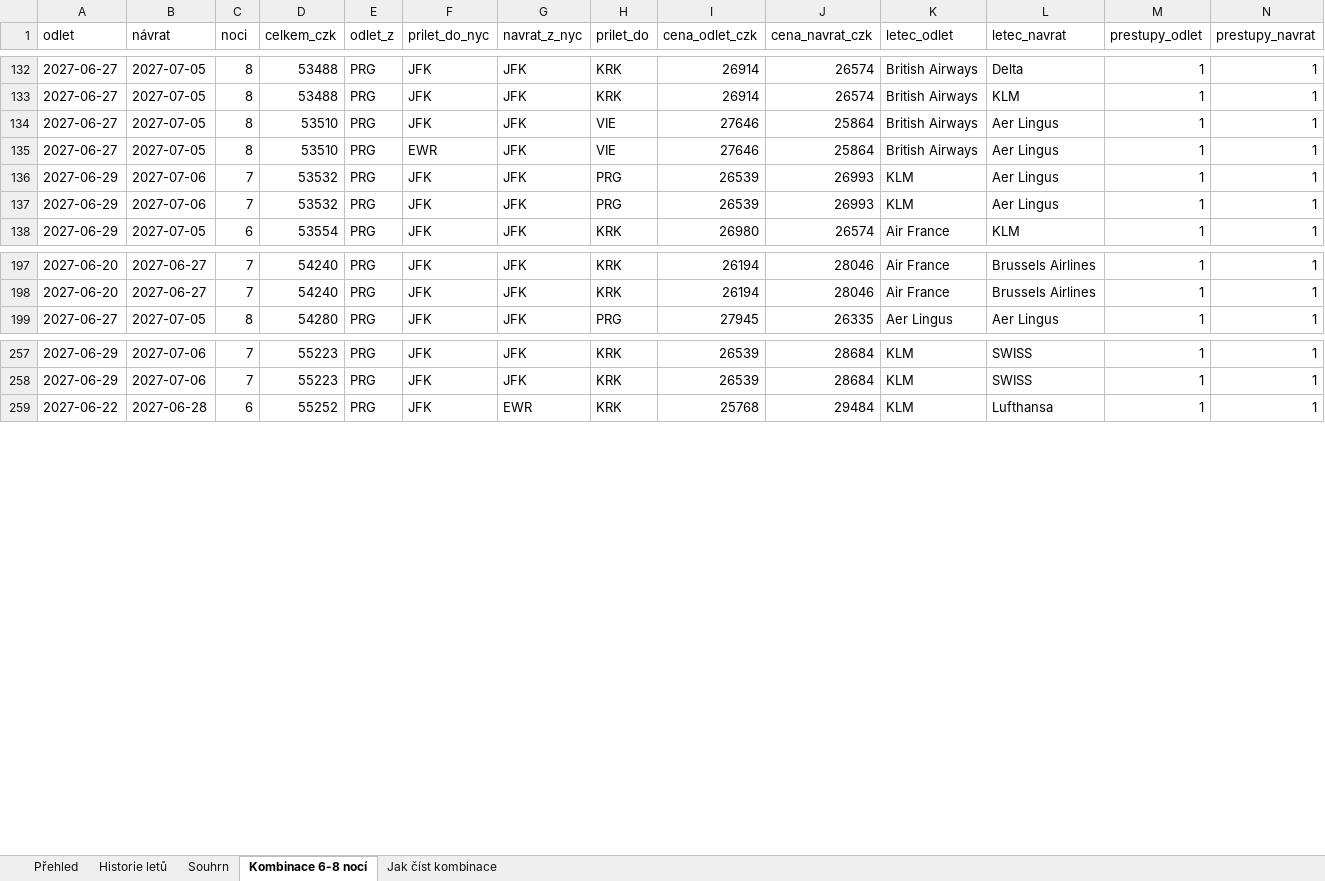
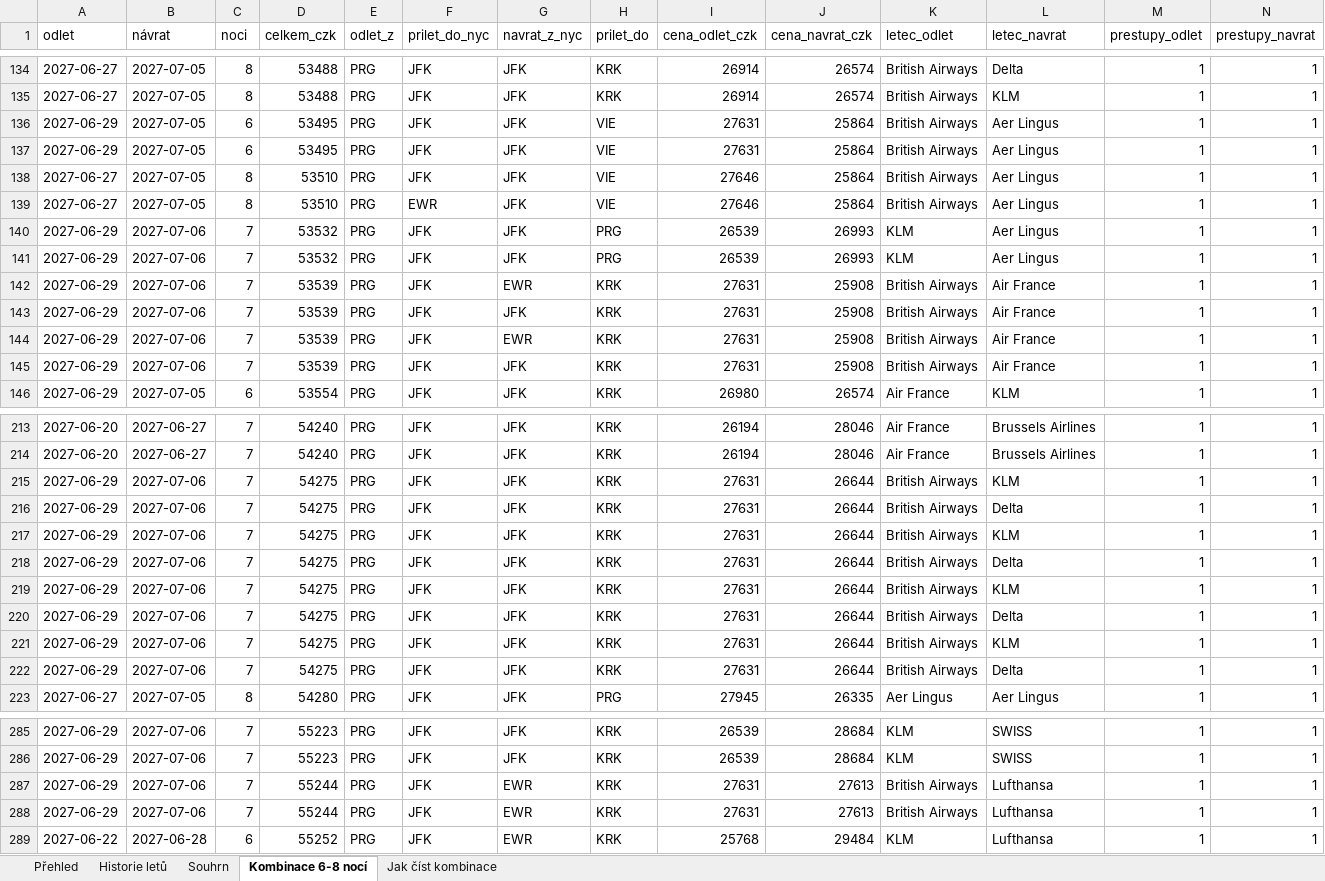
Before and after one commit to UM-26/flight-price-agent, an Excel workbook: data/flight_prices.xlsx, sheet Kombinace 6-8 nocí, drawn as a sheet; only a part is shown, gaps mark what is left out; values as stored, in another font and other column widths than the file's, no borders; rows hold the shown columns only; the diff covers the shown part only; the diff names each change by its address in the sheet, - before the commit and + after, or states it on an @@ line.

```diff
--- a/data/flight_prices.xlsx (sheet Kombinace 6-8 nocí)
+++ b/data/flight_prices.xlsx (sheet Kombinace 6-8 nocí)
+row 136: 2027-06-29 | 2027-07-05 | 6 | 53495 | PRG | JFK | JFK | VIE | 27631 | 25864 | British Airways | Aer Lingus | 1 | 1
+row 137: 2027-06-29 | 2027-07-05 | 6 | 53495 | PRG | JFK | JFK | VIE | 27631 | 25864 | British Airways | Aer Lingus | 1 | 1
+row 142: 2027-06-29 | 2027-07-06 | 7 | 53539 | PRG | JFK | EWR | KRK | 27631 | 25908 | British Airways | Air France | 1 | 1
+row 143: 2027-06-29 | 2027-07-06 | 7 | 53539 | PRG | JFK | JFK | KRK | 27631 | 25908 | British Airways | Air France | 1 | 1
+row 144: 2027-06-29 | 2027-07-06 | 7 | 53539 | PRG | JFK | EWR | KRK | 27631 | 25908 | British Airways | Air France | 1 | 1
+row 145: 2027-06-29 | 2027-07-06 | 7 | 53539 | PRG | JFK | JFK | KRK | 27631 | 25908 | British Airways | Air France | 1 | 1
+row 215: 2027-06-29 | 2027-07-06 | 7 | 54275 | PRG | JFK | JFK | KRK | 27631 | 26644 | British Airways | KLM | 1 | 1
+row 216: 2027-06-29 | 2027-07-06 | 7 | 54275 | PRG | JFK | JFK | KRK | 27631 | 26644 | British Airways | Delta | 1 | 1
+row 217: 2027-06-29 | 2027-07-06 | 7 | 54275 | PRG | JFK | JFK | KRK | 27631 | 26644 | British Airways | KLM | 1 | 1
+row 218: 2027-06-29 | 2027-07-06 | 7 | 54275 | PRG | JFK | JFK | KRK | 27631 | 26644 | British Airways | Delta | 1 | 1
+row 219: 2027-06-29 | 2027-07-06 | 7 | 54275 | PRG | JFK | JFK | KRK | 27631 | 26644 | British Airways | KLM | 1 | 1
+row 220: 2027-06-29 | 2027-07-06 | 7 | 54275 | PRG | JFK | JFK | KRK | 27631 | 26644 | British Airways | Delta | 1 | 1
+row 221: 2027-06-29 | 2027-07-06 | 7 | 54275 | PRG | JFK | JFK | KRK | 27631 | 26644 | British Airways | KLM | 1 | 1
+row 222: 2027-06-29 | 2027-07-06 | 7 | 54275 | PRG | JFK | JFK | KRK | 27631 | 26644 | British Airways | Delta | 1 | 1
+row 287: 2027-06-29 | 2027-07-06 | 7 | 55244 | PRG | JFK | EWR | KRK | 27631 | 27613 | British Airways | Lufthansa | 1 | 1
+row 288: 2027-06-29 | 2027-07-06 | 7 | 55244 | PRG | JFK | EWR | KRK | 27631 | 27613 | British Airways | Lufthansa | 1 | 1
```
Also changed, not shown: 48 added rows elsewhere in this sheet, sheet Historie letů, sheet Souhrn, 2 other files.
